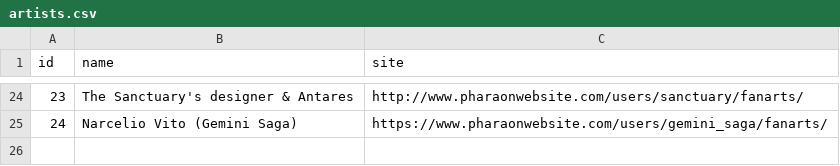
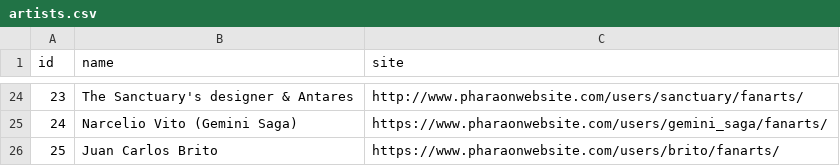
Before and after one commit to diegochagas/saint-seiya-api, a CSV file: backend/src/data/csv/artists.csv, drawn as a sheet; only a part is shown, gaps mark what is left out; the diff names each change by its address in the sheet, - before the commit and + after, or states it on an @@ line.

```diff
--- a/backend/src/data/csv/artists.csv
+++ b/backend/src/data/csv/artists.csv
+row 26: 25 | Juan Carlos Brito | https://www.pharaonwebsite.com/users/brito/fanarts/
```
Also changed, not shown: backend/src/data/csv/saints.csv, 26 other files.
